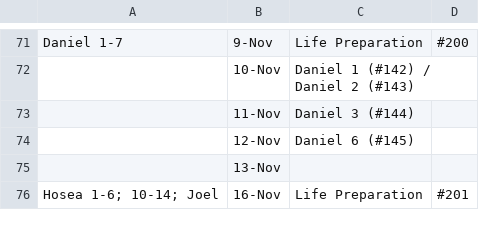
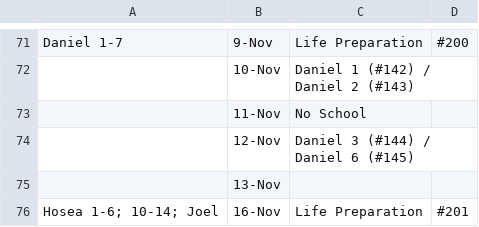
Before and after one commit to adamhinckley/pacing-guide, a CSV file: data/pacing-guide.csv, drawn as a sheet; only a part is shown, gaps mark what is left out; the diff covers the shown part only.

```diff
--- a/data/pacing-guide.csv
+++ b/data/pacing-guide.csv
@@ -72,4 +72,4 @@ Daniel 1-7,9-Nov,Life Preparation ,#200,,
 ,10-Nov,Daniel 1 (#142) / Daniel 2 (#143),,,
-,11-Nov,Daniel 3 (#144),,,
-,12-Nov,Daniel 6 (#145),,,
+,11-Nov,No School,,,
+,12-Nov,Daniel 3 (#144) / Daniel 6 (#145),,,
 ,13-Nov,,,,
```
Also changed, not shown: 19 edited cells elsewhere in this file, 1 other file.
